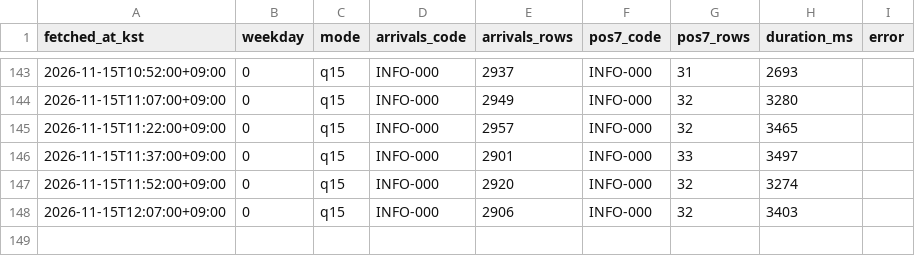
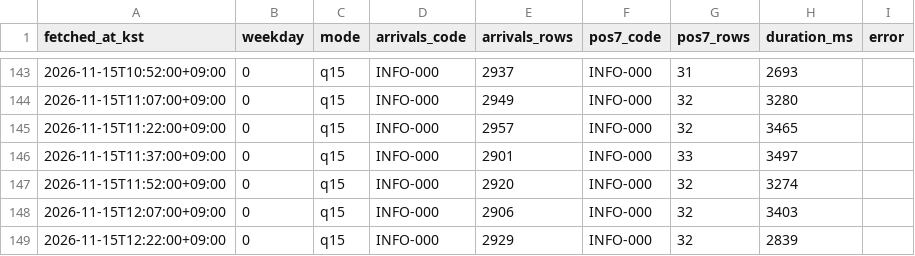
Before and after one commit to kkkkrk/run-or-not-probe, a CSV file: data/runs.csv, drawn as a sheet; only a part is shown, gaps mark what is left out.

```diff
--- a/data/runs.csv
+++ b/data/runs.csv
@@ -148 +148,2 @@ fetched_at_kst,weekday,mode,arrivals_code,arrivals_rows,pos7_code,pos7_rows,dura
 2026-11-15T12:07:00+09:00,0,q15,INFO-000,2906,INFO-000,32,3403,
+2026-11-15T12:22:00+09:00,0,q15,INFO-000,2929,INFO-000,32,2839,
```
Also changed, not shown: data/lines.csv, 2 other files.
